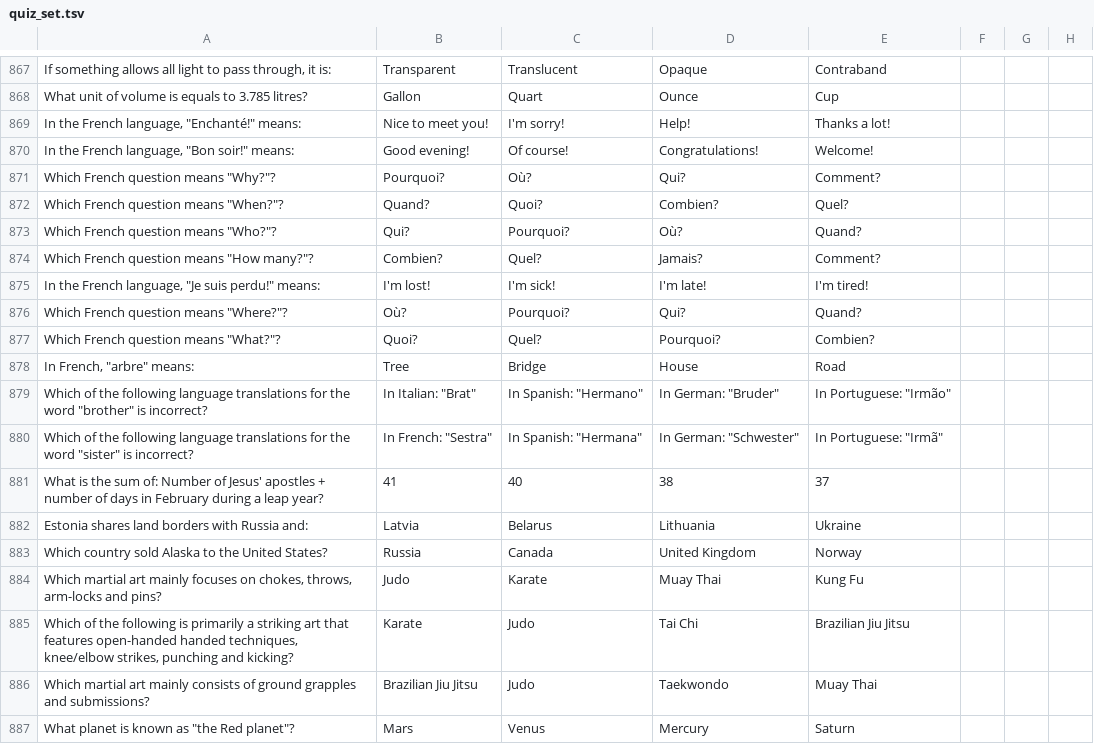
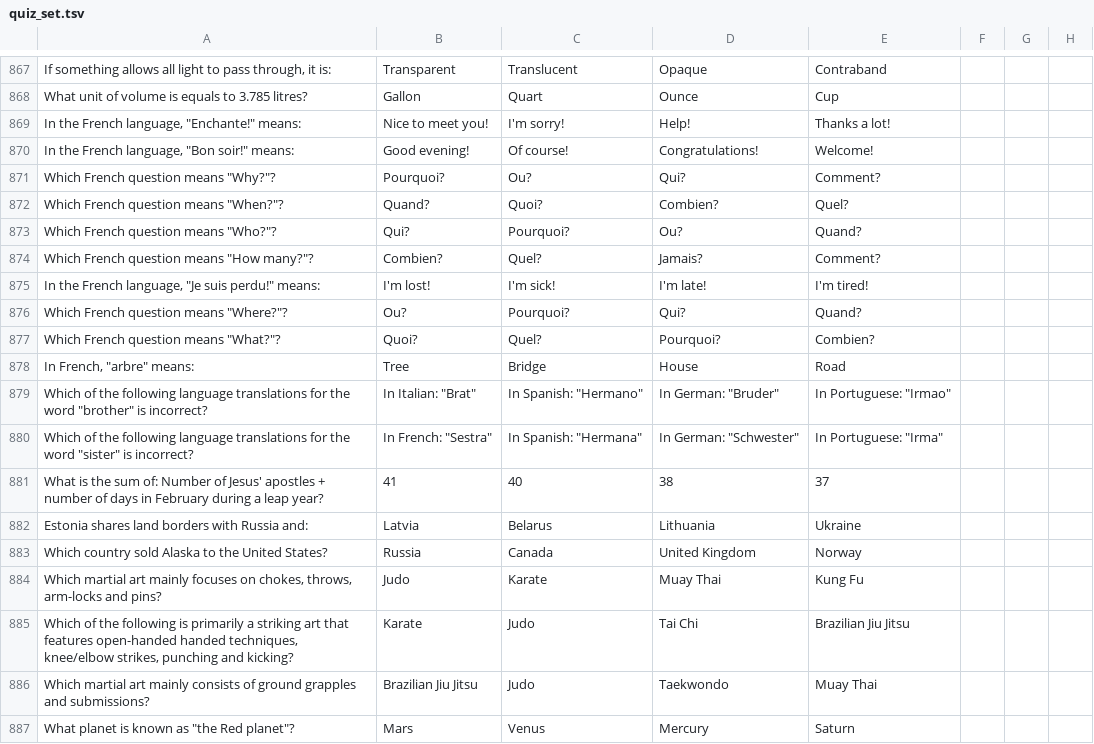
Before and after one commit to rhyshall/Quiz-Escape, a TSV file: data/quiz_set.tsv, drawn as a sheet; only a part is shown, gaps mark what is left out.

```diff
--- a/data/quiz_set.tsv
+++ b/data/quiz_set.tsv
@@ -868,14 +868,14 @@ If something allows all light to pass through, it is:	Transparent 	Translucent
 What unit of volume is equals to 3.785 litres?	Gallon	Quart	Ounce	Cup			
-In the French language, "Enchanté!" means:	Nice to meet you!	I'm sorry!	Help!	Thanks a lot!			
+In the French language, "Enchante!" means:	Nice to meet you!	I'm sorry!	Help!	Thanks a lot!			
 In the French language, "Bon soir!" means:	Good evening!	Of course!	Congratulations!	Welcome!			
-Which French question means "Why?"?	Pourquoi?	Où?	Qui?	Comment?			
+Which French question means "Why?"?	Pourquoi?	Ou?	Qui?	Comment?			
 Which French question means "When?"?	Quand?	Quoi?	Combien?	Quel?			
-Which French question means "Who?"?	Qui?	Pourquoi?	Où?	Quand?			
+Which French question means "Who?"?	Qui?	Pourquoi?	Ou?	Quand?			
 Which French question means "How many?"?	Combien?	Quel?	Jamais?	Comment?			
 In the French language, "Je suis perdu!" means:	I'm lost!	I'm sick!	I'm late!	I'm tired!			
-Which French question means "Where?"?	Où?	Pourquoi?	Qui?	Quand?			
+Which French question means "Where?"?	Ou?	Pourquoi?	Qui?	Quand?			
 Which French question means "What?"?	Quoi?	Quel?	Pourquoi?	Combien?			
 In French, "arbre" means:	Tree	Bridge 	House	Road			
-Which of the following language translations for the word "brother" is incorrect?	In Italian: "Brat"	In Spanish: "Hermano"	In German: "Bruder"	In Portuguese: "Irmão"			
-Which of the following language translations for the word "sister" is incorrect?	In French: "Sestra"	In Spanish: "Hermana"	In German: "Schwester"	In Portuguese: "Irmã"			
+Which of the following language translations for the word "brother" is incorrect?	In Italian: "Brat"	In Spanish: "Hermano"	In German: "Bruder"	In Portuguese: "Irmao"			
+Which of the following language translations for the word "sister" is incorrect?	In French: "Sestra"	In Spanish: "Hermana"	In German: "Schwester"	In Portuguese: "Irma"			
 What is the sum of: Number of Jesus' apostles + number of days in February during a leap year?	41	40	38	37			
```
Also changed, not shown: 8 other files.
